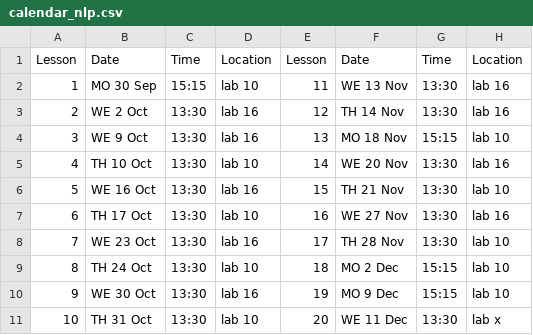
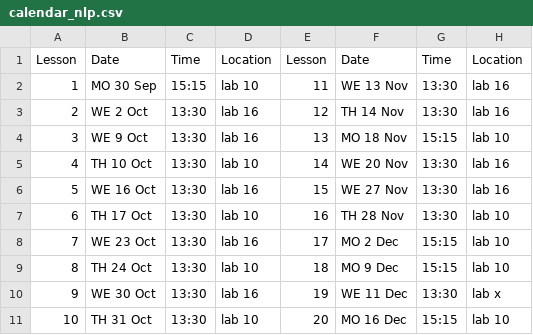
Before and after one commit to albarron/albarron.github.io, a CSV file: content/teaching/natural-language-processing/calendar_nlp.csv, drawn as a sheet.

Commit message:
nlp calendar updated

```diff
--- a/content/teaching/natural-language-processing/calendar_nlp.csv
+++ b/content/teaching/natural-language-processing/calendar_nlp.csv
@@ -5,7 +5,7 @@ Lesson, Date, Time, Location,Lesson, Date, Time, Location
 4,TH 10 Oct,13:30,lab 10,14,WE 20 Nov,13:30,lab 16
-5,WE 16 Oct,13:30,lab 16,15,TH 21 Nov, 13:30,lab 10
-6,TH 17 Oct,13:30,lab 10,16,WE 27 Nov,13:30,lab 16
-7,WE 23 Oct,13:30,lab 16,17,TH 28 Nov,13:30,lab 10
-8,TH 24 Oct,13:30,lab 10,18,MO 2 Dec,15:15,lab 10
-9,WE 30 Oct,13:30,lab 16,19,MO 9 Dec,15:15,lab 10
-10,TH 31 Oct,13:30,lab 10,20,WE 11 Dec,13:30,lab x
+5,WE 16 Oct,13:30,lab 16,15,WE 27 Nov,13:30,lab 16
+6,TH 17 Oct,13:30,lab 10,16,TH 28 Nov,13:30,lab 10
+7,WE 23 Oct,13:30,lab 16,17,MO 2 Dec,15:15,lab 10
+8,TH 24 Oct,13:30,lab 10,18,MO 9 Dec,15:15,lab 10
+9,WE 30 Oct,13:30,lab 16,19,WE 11 Dec,13:30,lab x
+10,TH 31 Oct,13:30,lab 10,20,MO 16 Dec,15:15,lab 10
```
